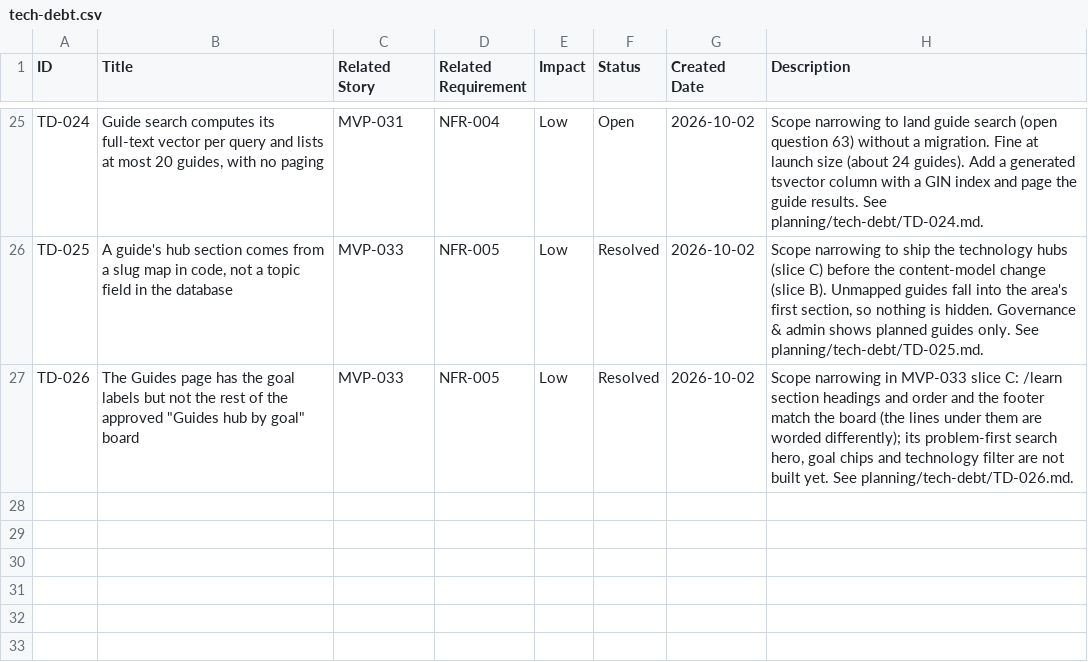
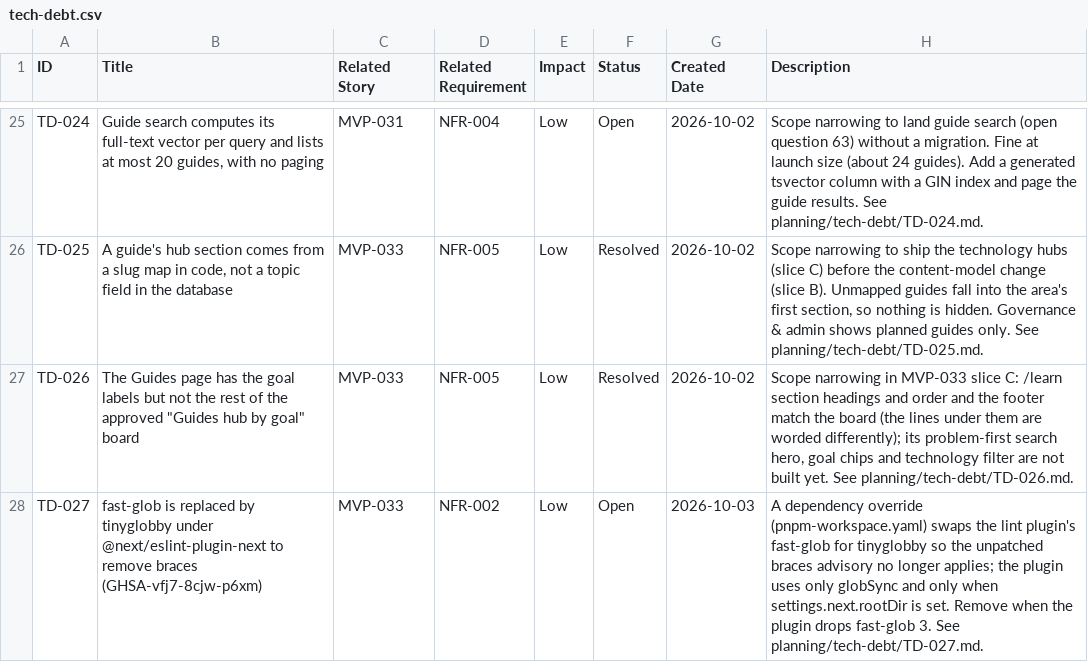
Before and after one commit to posiauday/PPUniverse, a CSV file: planning/tech-debt.csv, drawn as a sheet; only a part is shown, gaps mark what is left out; the diff names each change by its address in the sheet, - before the commit and + after, or states it on an @@ line.

```diff
--- a/planning/tech-debt.csv
+++ b/planning/tech-debt.csv
+row 28: TD-027 | fast-glob is replaced by tinyglobby under @next/eslint-plugin-next to remove braces (GHSA-vfj7-8cjw-p6xm) | MVP-033 | NFR-002 | Low | Open | 2026-10-03 | A dependency override (pnpm-workspace.yaml) swaps the lint plugin's fast-glob for tinyglobby so the unpatched braces advisory no longer applies; the plugin uses only globSync and only when settings.next.rootDir is set. Remove when the plugin drops fast-glob 3. See planning/tech-debt/TD-027.md.
```
Also changed, not shown: 3 other files.
